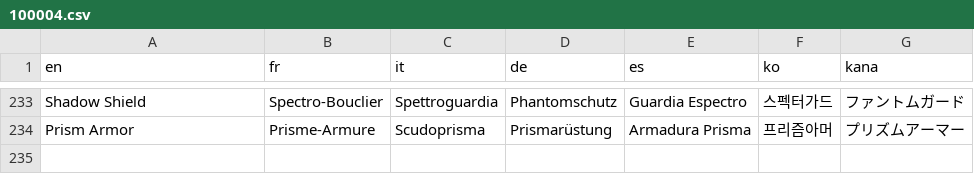
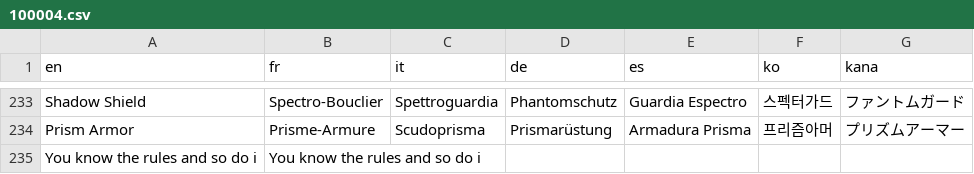
Before and after one commit to EltyDev/Pokemon-Platibidou, a CSV file: project/Data/Text/Dialogs/100004.csv, drawn as a sheet; only a part is shown, gaps mark what is left out; the diff names each change by its address in the sheet, - before the commit and + after, or states it on an @@ line.

```diff
--- a/project/Data/Text/Dialogs/100004.csv
+++ b/project/Data/Text/Dialogs/100004.csv
+row 235: You know the rules and so do i | You know the rules and so do i
```
Also changed, not shown: project/Data/Text/Dialogs/100005.csv, project/Data/Text/Dialogs/100006.csv, 16 other files.
